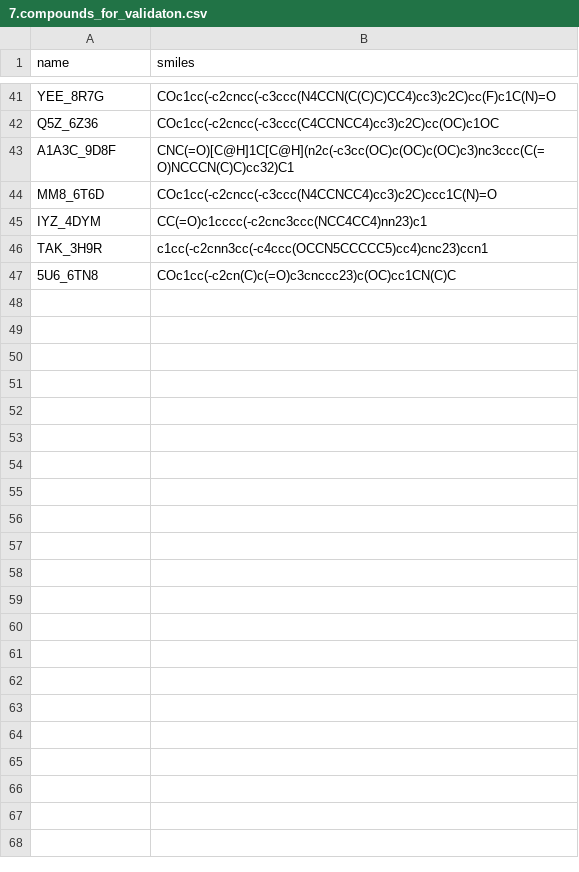
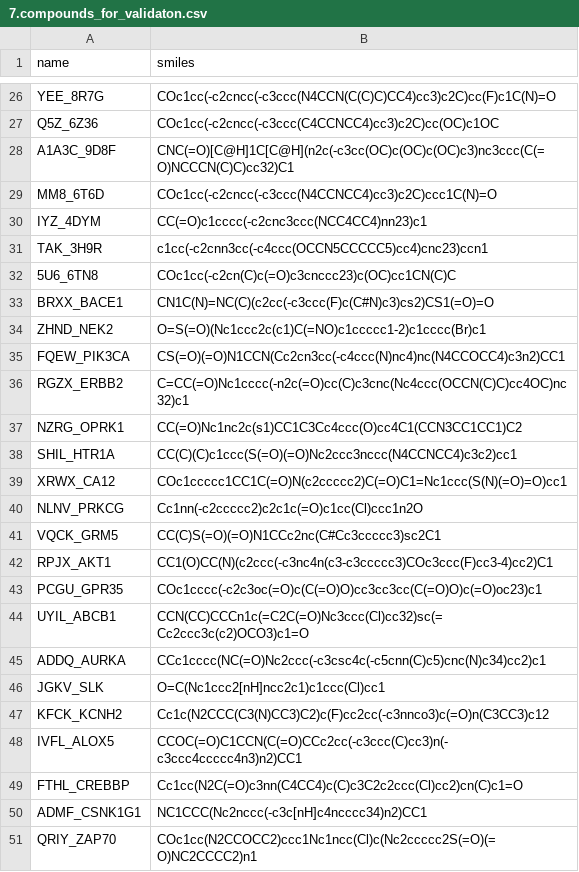
Before and after one commit to JellevdBerg/Research-proj-2-TNO, a CSV file: Data/docs/7.compounds_for_validaton.csv, drawn as a sheet; only a part is shown, gaps mark what is left out; the diff covers the shown part only.

```diff
--- a/Data/docs/7.compounds_for_validaton.csv
+++ b/Data/docs/7.compounds_for_validaton.csv
@@ -47 +32,20 @@ TAK_3H9R,c1cc(-c2cnn3cc(-c4ccc(OCCN5CCCCC5)cc4)cnc23)ccn1
 5U6_6TN8,COc1cc(-c2cn(C)c(=O)c3cnccc23)c(OC)cc1CN(C)C
+BRXX_BACE1,CN1C(N)=NC(C)(c2cc(-c3ccc(F)c(C#N)c3)cs2)CS1(=O)=O
+ZHND_NEK2,O=S(=O)(Nc1ccc2c(c1)C(=NO)c1ccccc1-2)c1cccc(Br)c1
+FQEW_PIK3CA,CS(=O)(=O)N1CCN(Cc2cn3cc(-c4ccc(N)nc4)nc(N4CCOCC4)c3n2)CC1
+RGZX_ERBB2,C=CC(=O)Nc1cccc(-n2c(=O)cc(C)c3cnc(Nc4ccc(OCCN(C)C)cc4OC)nc32)c1
+NZRG_OPRK1,CC(=O)Nc1nc2c(s1)CC1C3Cc4ccc(O)cc4C1(CCN3CC1CC1)C2
+SHIL_HTR1A,CC(C)(C)c1ccc(S(=O)(=O)Nc2ccc3nccc(N4CCNCC4)c3c2)cc1
+XRWX_CA12,COc1ccccc1CC1C(=O)N(c2ccccc2)C(=O)C1=Nc1ccc(S(N)(=O)=O)cc1
+NLNV_PRKCG,Cc1nn(-c2ccccc2)c2c1c(=O)c1cc(Cl)ccc1n2O
+VQCK_GRM5,CC(C)S(=O)(=O)N1CCc2nc(C#Cc3ccccc3)sc2C1
+RPJX_AKT1,CC1(O)CC(N)(c2ccc(-c3nc4n(c3-c3ccccc3)COc3ccc(F)cc3-4)cc2)C1
+PCGU_GPR35,COc1cccc(-c2c3oc(=O)c(C(=O)O)cc3cc3cc(C(=O)O)c(=O)oc23)c1
+UYIL_ABCB1,CCN(CC)CCCn1c(=C2C(=O)Nc3ccc(Cl)cc32)sc(=Cc2ccc3c(c2)OCO3)c1=O
+ADDQ_AURKA,CCc1cccc(NC(=O)Nc2ccc(-c3csc4c(-c5cnn(C)c5)cnc(N)c34)cc2)c1
+JGKV_SLK,O=C(Nc1ccc2[nH]ncc2c1)c1ccc(Cl)cc1
+KFCK_KCNH2,Cc1c(N2CCC(C3(N)CC3)C2)c(F)cc2cc(-c3nnco3)c(=O)n(C3CC3)c12
+IVFL_ALOX5,CCOC(=O)C1CCN(C(=O)CCc2cc(-c3ccc(C)cc3)n(-c3ccc4ccccc4n3)n2)CC1
+FTHL_CREBBP,Cc1cc(N2C(=O)c3nn(C4CC4)c(C)c3C2c2ccc(Cl)cc2)cn(C)c1=O
+ADMF_CSNK1G1,NC1CCC(Nc2nccc(-c3c[nH]c4ncccc34)n2)CC1
+QRIY_ZAP70,COc1cc(N2CCOCC2)ccc1Nc1ncc(Cl)c(Nc2ccccc2S(=O)(=O)NC2CCCC2)n1
```
Also changed, not shown: 21 added rows and 15 removed rows elsewhere in this file, 3 other files.
